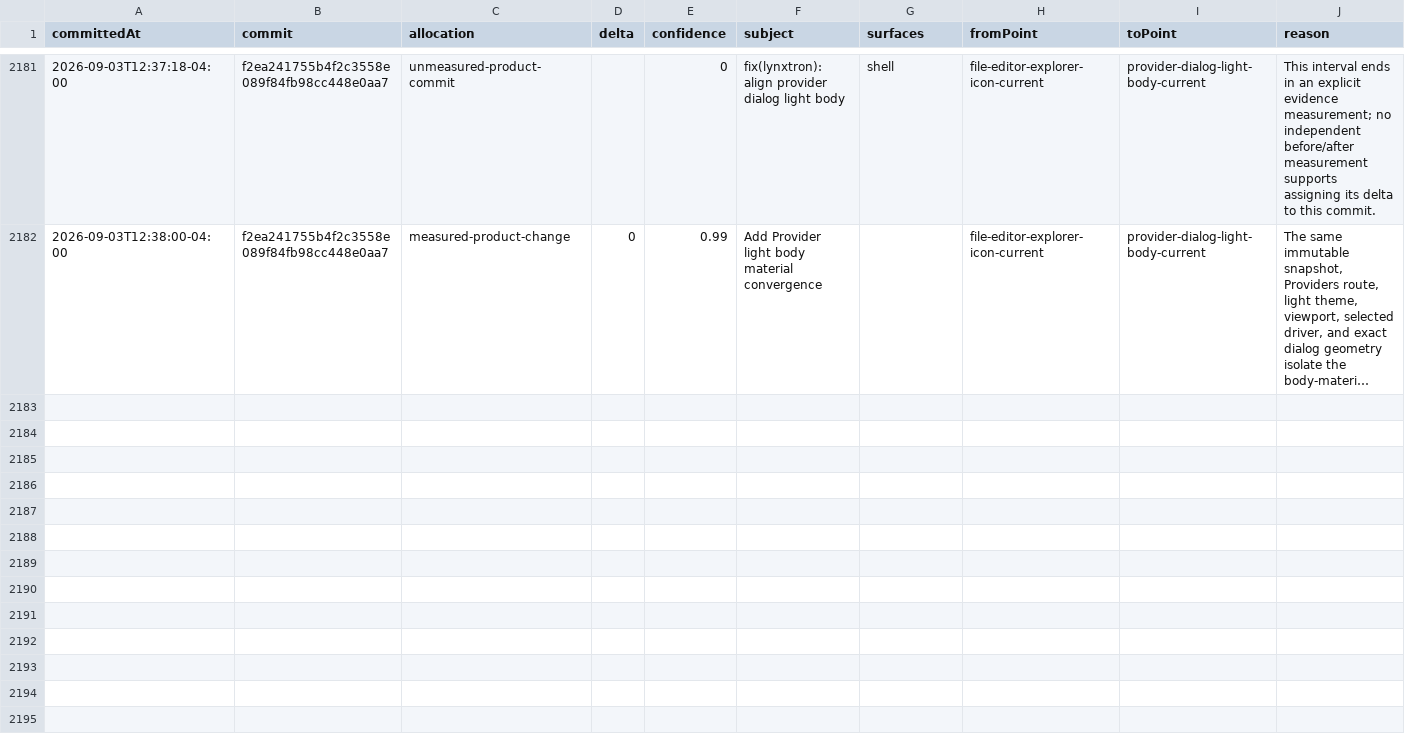
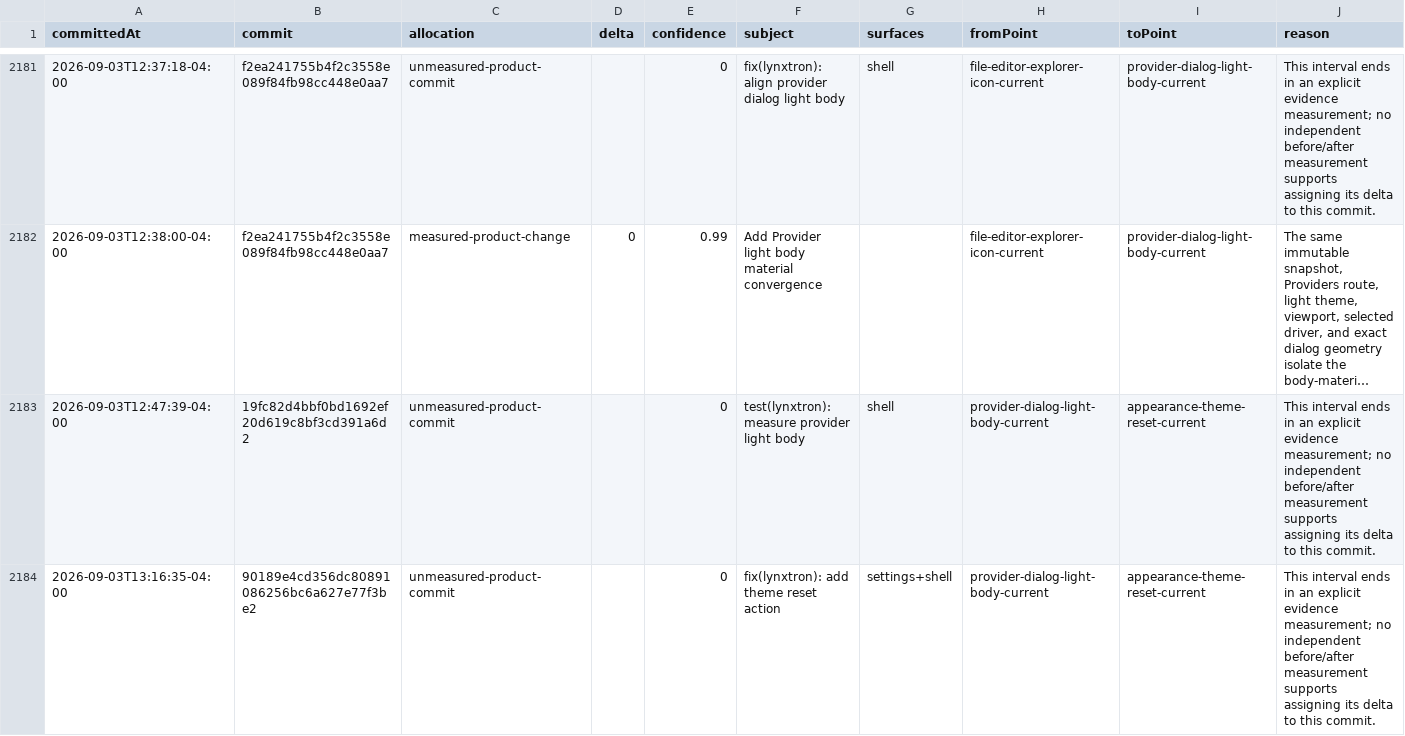
Before and after one commit to Huxpro/t3code-lynxtron, a CSV file: apps/lynxtron/reports/fidelity-loss/commit-attribution.csv, drawn as a sheet; only a part is shown, gaps mark what is left out; long unchanged cells end in …; the diff covers the shown part only; the diff names each change by its address in the sheet, - before the commit and + after, or states it on an @@ line.

Commit message:
test(lynxtron): measure theme reset action
Co-authored-by: TRAE CLI <noreply@bytedance.com>

```diff
--- a/apps/lynxtron/reports/fidelity-loss/commit-attribution.csv
+++ b/apps/lynxtron/reports/fidelity-loss/commit-attribution.csv
+row 2183: 2026-09-03T12:47:39-04:00 | 19fc82d4bbf0bd1692ef20d619c8bf3cd391a6d2 | unmeasured-product-commit |  | 0 | test(lynxtron): measure provider light body | shell | provider-dialog-light-body-current | appearance-theme-reset-current | This interval ends in an explicit evidence measurement; no independent before/after measurement supports assigning its delta to this commit.
+row 2184: 2026-09-03T13:16:35-04:00 | 90189e4cd356dc80891086256bc6a627e77f3be2 | unmeasured-product-commit |  | 0 | fix(lynxtron): add theme reset action | settings+shell | provider-dialog-light-body-current | appearance-theme-reset-current | This interval ends in an explicit evidence measurement; no independent before/after measurement supports assigning its delta to this commit.
```
Also changed, not shown: 1 added row elsewhere in this file, apps/lynxtron/reports/fidelity-loss/history.csv, 4 other files.
